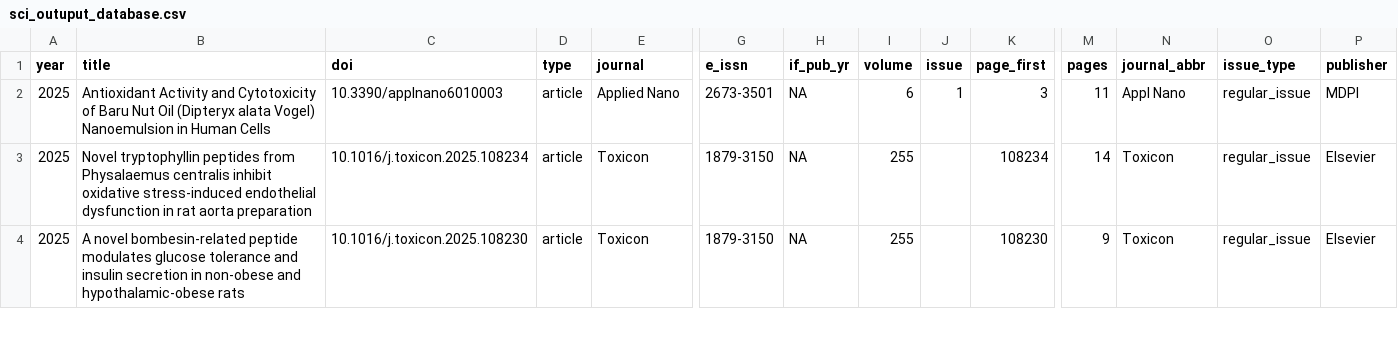
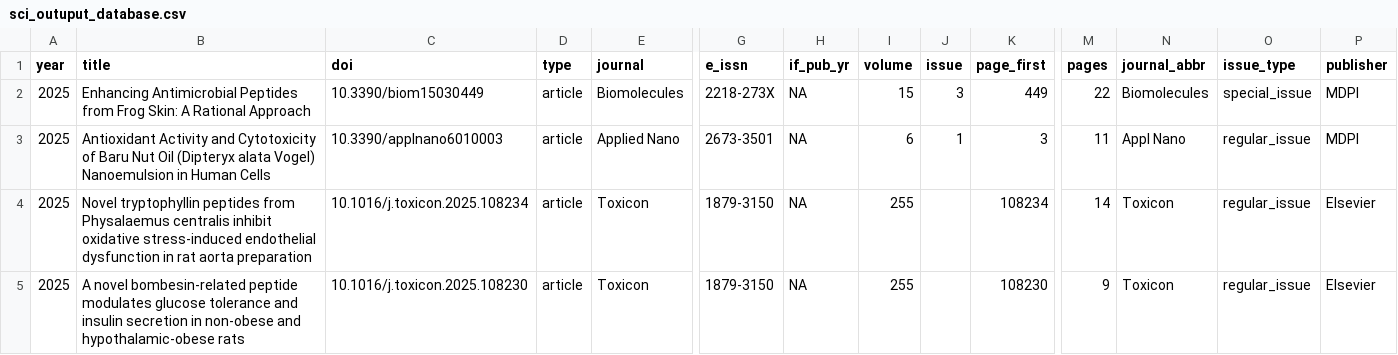
Before and after one commit to mdc-science/my_sci_output, a CSV file: data/sci_outuput_database.csv, drawn as a sheet; only a part is shown, gaps mark what is left out; rows hold the shown columns only; the diff names each change by its address in the sheet, - before the commit and + after, or states it on an @@ line.

Commit message:
Update.

```diff
--- a/data/sci_outuput_database.csv
+++ b/data/sci_outuput_database.csv
+row 2: 2025 | Enhancing Antimicrobial Peptides from Frog Skin: A Rational Approach | 10.3390/biom15030449 | article | Biomolecules | 2218-273X | NA | 15 | 3 | 449 | 22 | Biomolecules | special_issue | MDPI
```
